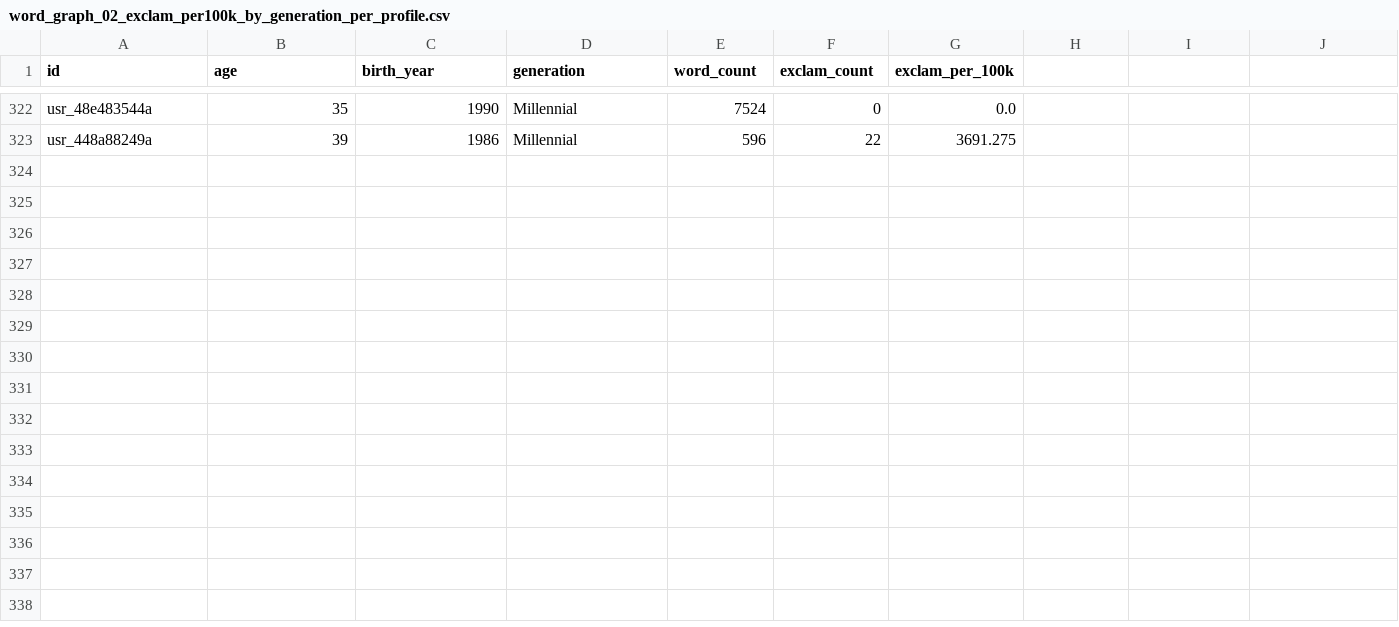
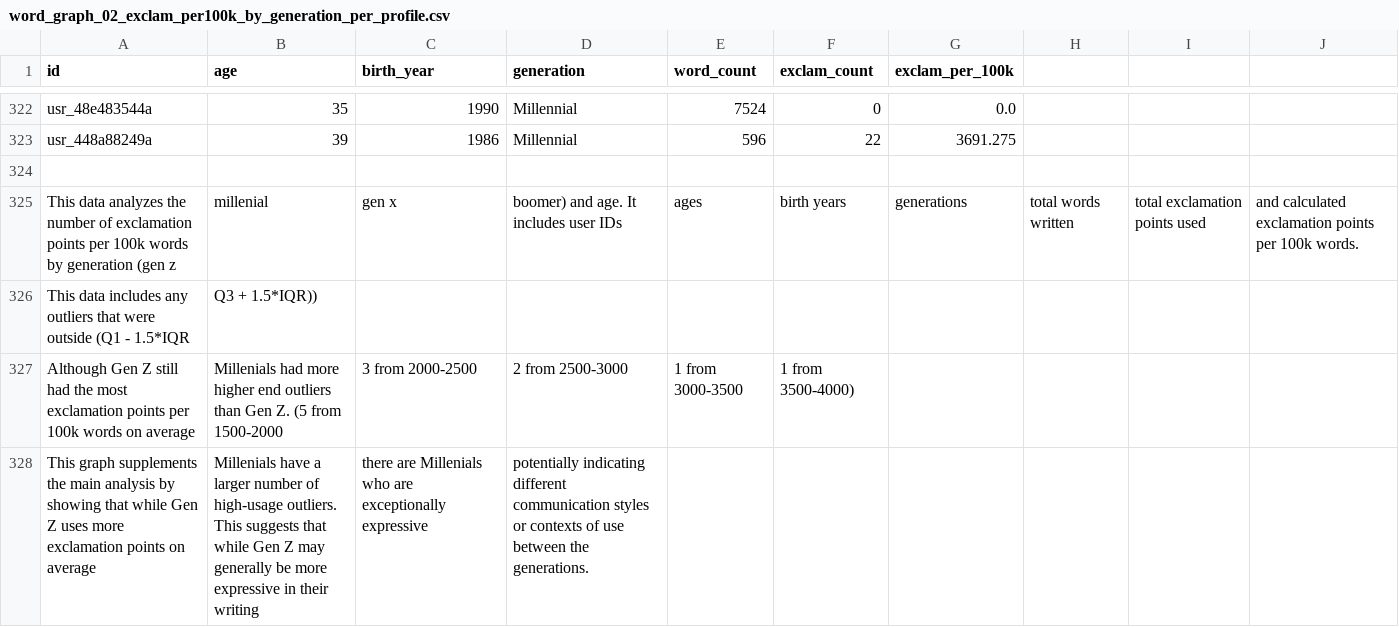
Before and after one commit to TreesaAbraham/DateMeDirectory, a CSV file: data/charts/graphscsv/word_graph_02_exclam_per100k_by_generation_per_profile.csv, drawn as a sheet; only a part is shown, gaps mark what is left out; the diff names each change by its address in the sheet, - before the commit and + after, or states it on an @@ line.

```diff
--- a/data/charts/graphscsv/word_graph_02_exclam_per100k_by_generation_per_profile.csv
+++ b/data/charts/graphscsv/word_graph_02_exclam_per100k_by_generation_per_profile.csv
+row 324: (empty)
+row 325: This data analyzes the number of exclamation points per 100k words by generation (gen z | millenial | gen x | boomer) and age. It includes user IDs | ages | birth years | generations | total words written | total exclamation points used | and calculated exclamation points per 100k words.
+row 326: This data includes any outliers that were outside (Q1 - 1.5*IQR | Q3 + 1.5*IQR))
+row 327: Although Gen Z still had the most exclamation points per 100k words on average | Millenials had more higher end outliers than Gen Z. (5 from 1500-2000 | 3 from 2000-2500 | 2 from 2500-3000 | 1 from 3000-3500 | 1 from 3500-4000)
+row 328: This graph supplements the main analysis by showing that while Gen Z uses more exclamation points on average | Millenials have a larger number of high-usage outliers. This suggests that while Gen Z may generally be more expressive in their writing | there are Millenials who are exceptionally expressive | potentially indicating different communication styles or contexts of use between the generations.
```
Also changed, not shown: data/charts/graphscsv/word_graph_02_exclam_per100k_by_generation_outliers_dots_outliers.csv.
